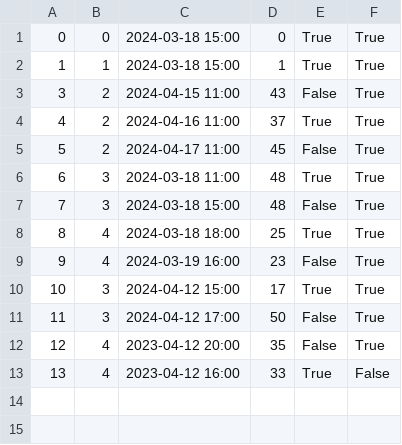
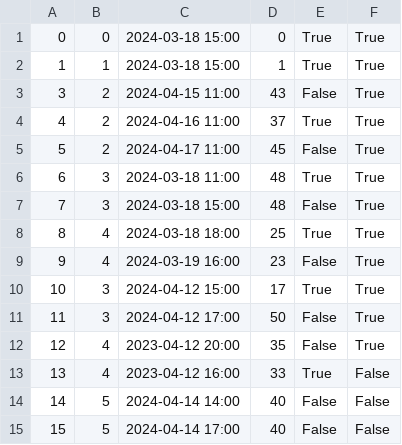
Before and after one commit to kzi-nastava/sims-ra-2024-group-2-team-d, a CSV file: Resources/Data/tourInstance.csv, drawn as a sheet.

```diff
--- a/Resources/Data/tourInstance.csv
+++ b/Resources/Data/tourInstance.csv
@@ -13 +13,3 @@
 13|4|2023-04-12 16:00|33|True|False
+14|5|2024-04-14 14:00|40|False|False
+15|5|2024-04-14 17:00|40|False|False
```
Also changed, not shown: Resources/Data/pictures.csv, Resources/Data/tours.csv, 10 other files.
